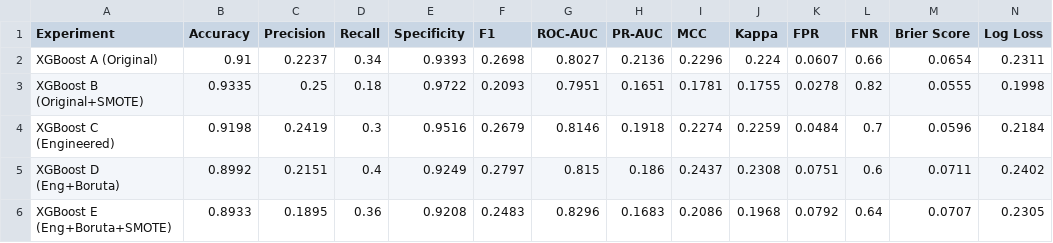
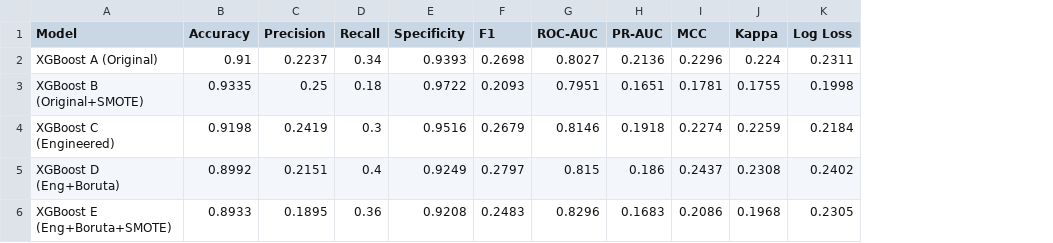
Before and after one commit to himanshu1898/major-project-of-stroke-pre, a CSV file: results/metrics/xgboost_experiments.csv, drawn as a sheet; the diff names each change by its address in the sheet, - before the commit and + after, or states it on an @@ line.

```diff
--- a/results/metrics/xgboost_experiments.csv
+++ b/results/metrics/xgboost_experiments.csv
-column K (FPR), rows 2-6: 0.0607 | 0.0278 | 0.0484 | 0.0751 | 0.0792
-column L (FNR), rows 2-6: 0.66 | 0.82 | 0.7 | 0.6 | 0.64
-column M (Brier Score), rows 2-6: 0.0654 | 0.0555 | 0.0596 | 0.0711 | 0.0707
-A1: Experiment
+A1: Model
```
Also changed, not shown: catboost_info/time_left.tsv, results/metrics/comparison_models.csv, 25 other files.
